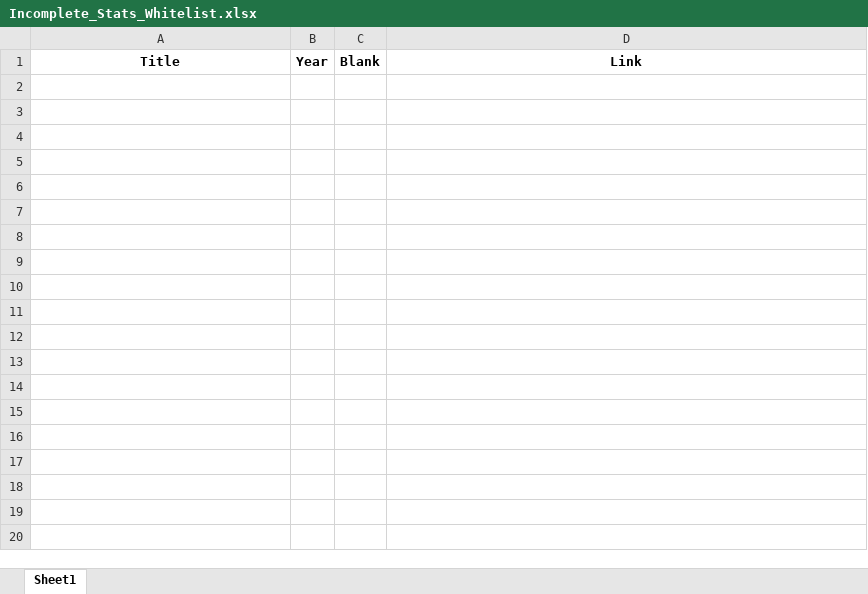
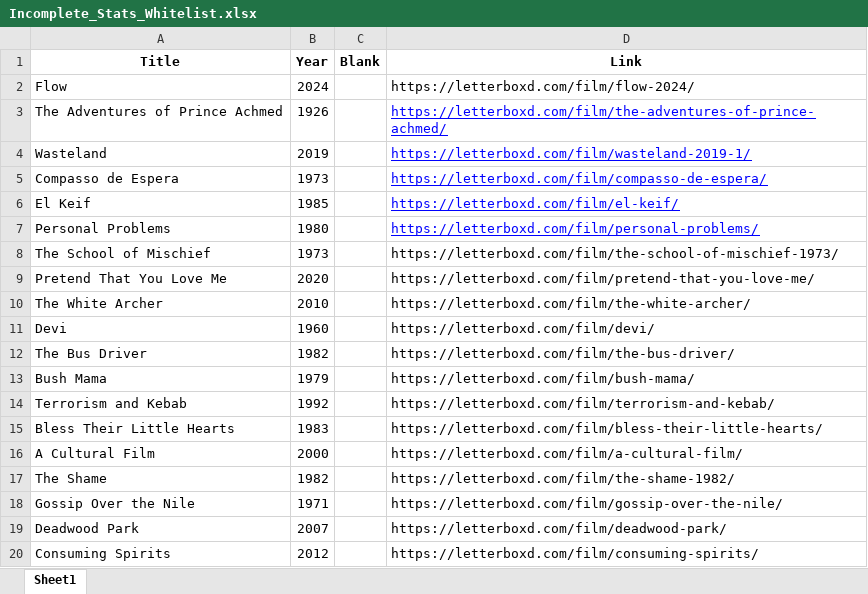
Before and after one commit to bigbadraj/Old-Letterboxd-Web-Scraping, an Excel workbook: Incomplete_Stats_Whitelist.xlsx, sheet Sheet1, drawn as a sheet; only a part is shown; values as stored, in another font and other column widths than the file's, no borders; the diff covers the shown part only; the diff names each change by its address in the sheet, - before the commit and + after, or states it on an @@ line.

```diff
--- a/Incomplete_Stats_Whitelist.xlsx (sheet Sheet1)
+++ b/Incomplete_Stats_Whitelist.xlsx (sheet Sheet1)
+row 2: Flow | 2024 |  | https://letterboxd.com/film/flow-2024/
+row 3: The Adventures of Prince Achmed | 1926 |  | https://letterboxd.com/film/the-adventures-of-prince-achmed/
+row 4: Wasteland | 2019 |  | https://letterboxd.com/film/wasteland-2019-1/
+row 5: Compasso de Espera | 1973 |  | https://letterboxd.com/film/compasso-de-espera/
+row 6: El Keif | 1985 |  | https://letterboxd.com/film/el-keif/
+row 7: Personal Problems | 1980 |  | https://letterboxd.com/film/personal-problems/
+row 8: The School of Mischief | 1973 |  | https://letterboxd.com/film/the-school-of-mischief-1973/
+row 9: Pretend That You Love Me | 2020 |  | https://letterboxd.com/film/pretend-that-you-love-me/
+row 10: The White Archer | 2010 |  | https://letterboxd.com/film/the-white-archer/
+row 11: Devi | 1960 |  | https://letterboxd.com/film/devi/
+row 12: The Bus Driver | 1982 |  | https://letterboxd.com/film/the-bus-driver/
+row 13: Bush Mama | 1979 |  | https://letterboxd.com/film/bush-mama/
+row 14: Terrorism and Kebab | 1992 |  | https://letterboxd.com/film/terrorism-and-kebab/
+row 15: Bless Their Little Hearts | 1983 |  | https://letterboxd.com/film/bless-their-little-hearts/
+row 16: A Cultural Film | 2000 |  | https://letterboxd.com/film/a-cultural-film/
+row 17: The Shame | 1982 |  | https://letterboxd.com/film/the-shame-1982/
+row 18: Gossip Over the Nile | 1971 |  | https://letterboxd.com/film/gossip-over-the-nile/
+row 19: Deadwood Park | 2007 |  | https://letterboxd.com/film/deadwood-park/
+row 20: Consuming Spirits | 2012 |  | https://letterboxd.com/film/consuming-spirits/
```
Also changed, not shown: 34 added rows elsewhere in this sheet, blacklist.xlsx, 3 other files.
